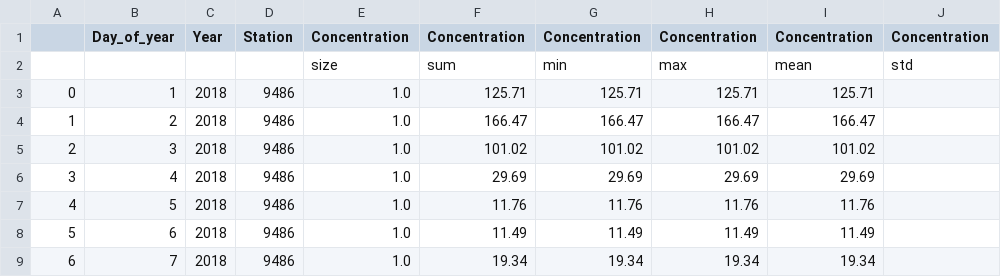
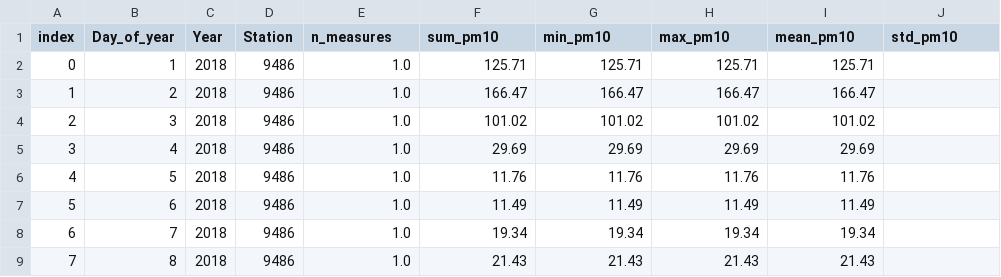
Before and after one commit to Bugzey/Team-Midas, a CSV file: 0. Data/EEA Data-20180928T184849Z-001/EEA Data/eea_final.csv, drawn as a sheet; only a part is shown; the shorter side is filled out with more unchanged rows; the diff names each change by its address in the sheet, - before the commit and + after, or states it on an @@ line.

Commit message:
fix eea_final.csv

```diff
--- a/0. Data/EEA Data-20180928T184849Z-001/EEA Data/eea_final.csv
+++ b/0. Data/EEA Data-20180928T184849Z-001/EEA Data/eea_final.csv
@@ column A (index) renumbered in row 1 @@
-E1: Concentration
+E1: n_measures
-F1: Concentration
+F1: sum_pm10
-G1: Concentration
+G1: min_pm10
-H1: Concentration
+H1: max_pm10
-I1: Concentration
+I1: mean_pm10
-J1: Concentration
+J1: std_pm10
-row 2:  |  |  |  | size | sum | min | max | mean | std
```
